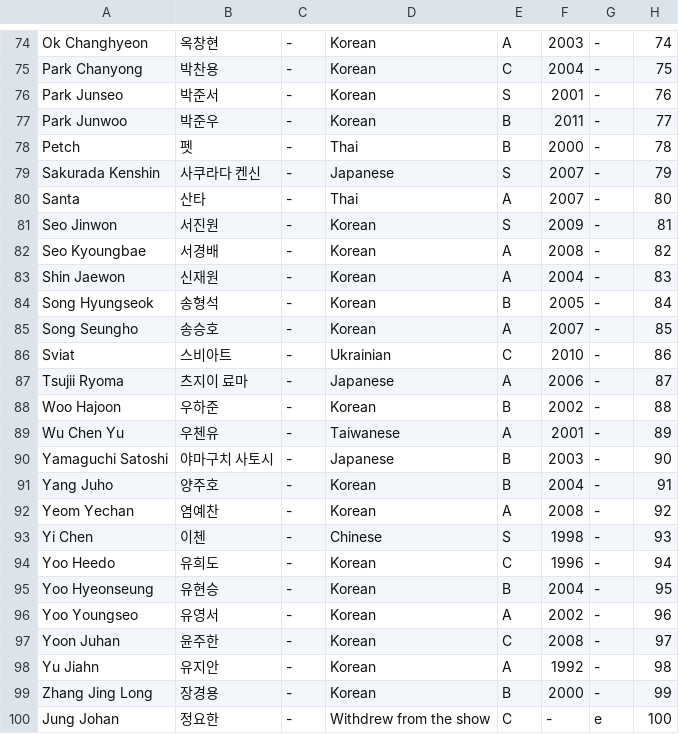
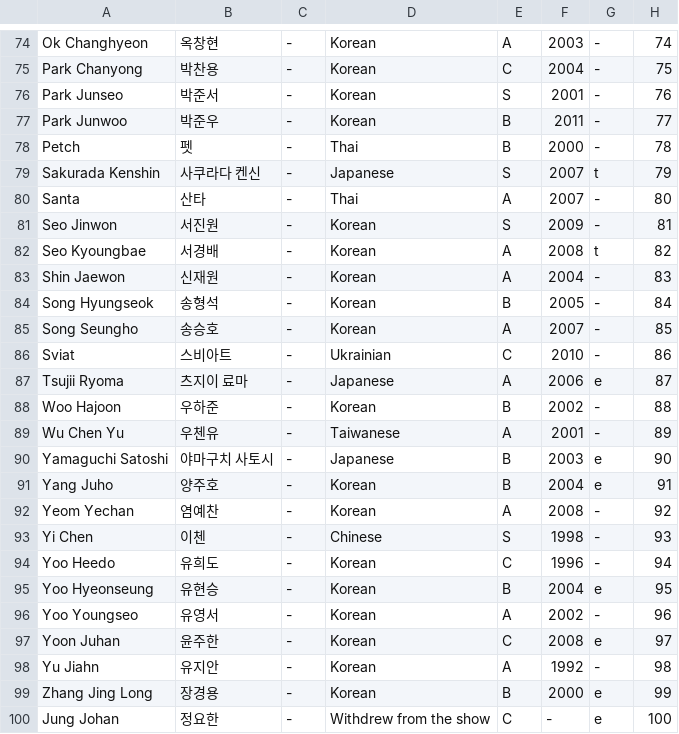
Before and after one commit to skzweme/Project7, a CSV file: trainee_info.csv, drawn as a sheet; only a part is shown, gaps mark what is left out; the diff covers the shown part only.

```diff
--- a/trainee_info.csv
+++ b/trainee_info.csv
@@ -79 +79 @@
-"Sakurada Kenshin","사쿠라다 켄신","-","Japanese","S","2007","-","79"
+Sakurada Kenshin,사쿠라다 켄신,-,Japanese,S,2007,t,79
@@ -82 +82 @@
-"Seo Kyoungbae","서경배","-","Korean","A","2008","-","82"
+Seo Kyoungbae,서경배,-,Korean,A,2008,t,82
@@ -87 +87 @@
-"Tsujii Ryoma","츠지이 료마","-","Japanese","A","2006","-","87"
+Tsujii Ryoma,츠지이 료마,-,Japanese,A,2006,e,87
@@ -90,2 +90,2 @@
-"Yamaguchi Satoshi","야마구치 사토시","-","Japanese","B","2003","-","90"
-"Yang Juho","양주호","-","Korean","B","2004","-","91"
+Yamaguchi Satoshi,야마구치 사토시,-,Japanese,B,2003,e,90
+Yang Juho,양주호,-,Korean,B,2004,e,91
@@ -95 +95 @@
-"Yoo Hyeonseung","유현승","-","Korean","B","2004","-","95"
+Yoo Hyeonseung,유현승,-,Korean,B,2004,e,95
@@ -97 +97 @@
-"Yoon Juhan","윤주한","-","Korean","C","2008","-","97"
+Yoon Juhan,윤주한,-,Korean,C,2008,e,97
@@ -99 +99 @@
-"Zhang Jing Long","장경용","-","Korean","B","2000","-","99"
+Zhang Jing Long,장경용,-,Korean,B,2000,e,99
```
Also changed, not shown: 28 edited cells elsewhere in this file.
